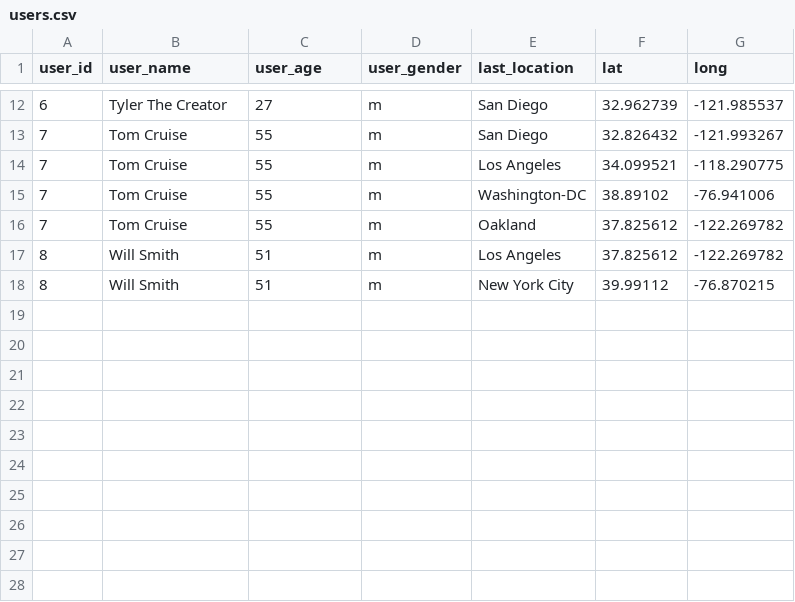
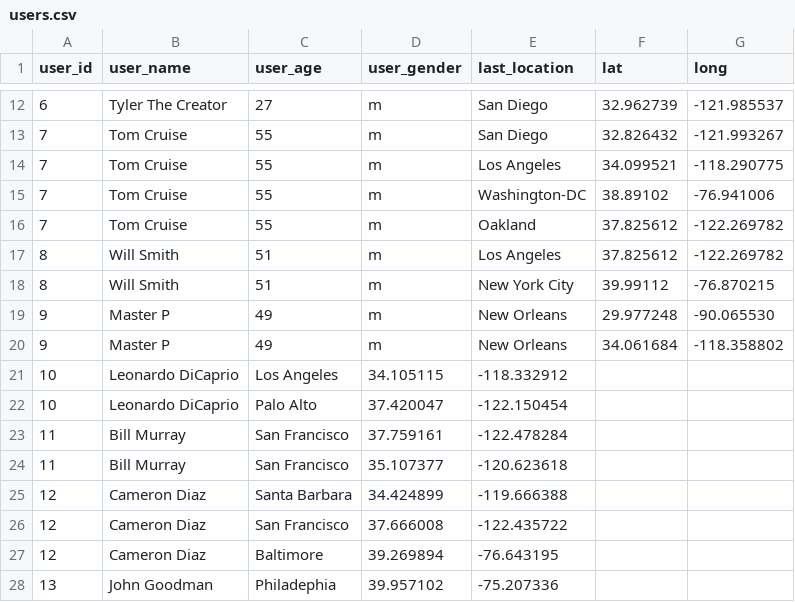
Before and after one commit to kaedub/rs-api-challenge, a CSV file: users.csv, drawn as a sheet; only a part is shown, gaps mark what is left out.

Commit message:
Added more sample data to the users.csv

```diff
--- a/users.csv
+++ b/users.csv
@@ -18 +18,11 @@ user_id,user_name,user_age,user_gender,last_location,lat,long
 8,Will Smith,51,m,New York City,39.99112,-76.870215
+9,Master P,49,m,New Orleans,29.977248,-90.065530
+9,Master P,49,m,New Orleans,34.061684,-118.358802
+10,Leonardo DiCaprio,Los Angeles,34.105115,-118.332912
+10,Leonardo DiCaprio,Palo Alto,37.420047,-122.150454
+11,Bill Murray,San Francisco,37.759161,-122.478284
+11,Bill Murray,San Francisco,35.107377,-120.623618
+12,Cameron Diaz,Santa Barbara,34.424899,-119.666388
+12,Cameron Diaz,San Francisco,37.666008,-122.435722
+12,Cameron Diaz,Baltimore,39.269894,-76.643195
+13,John Goodman,Philadephia,39.957102,-75.207336
```
